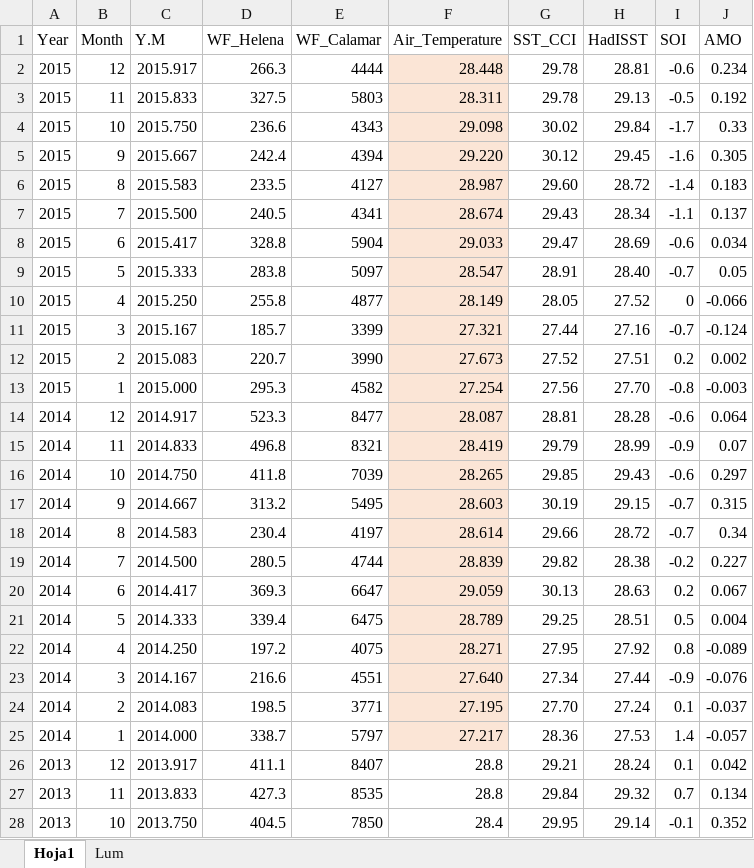
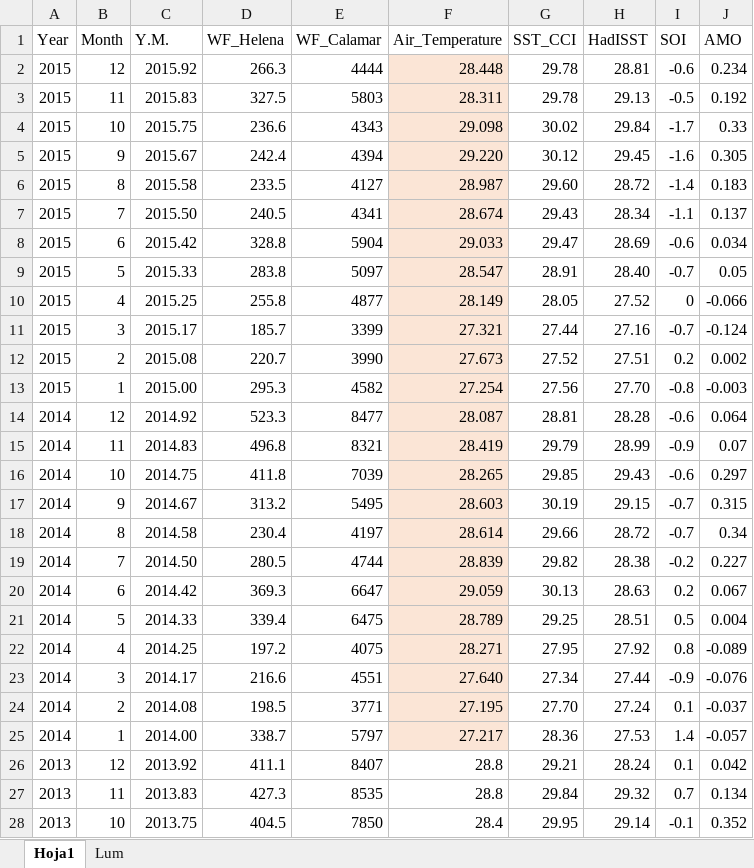
Before and after one commit to luislizcano/Coral-growth-varadero, an Excel workbook: Data_processed/env_monthly.xlsx, sheet Hoja1, drawn as a sheet; only a part is shown; values as stored, in another font and other column widths than the file's, no borders; the diff covers the shown part only; the diff names each change by its address in the sheet, - before the commit and + after, or states it on an @@ line.

```diff
--- a/Data_processed/env_monthly.xlsx (sheet Hoja1)
+++ b/Data_processed/env_monthly.xlsx (sheet Hoja1)
-C1: Y.M
+C1: Y.M.
-C2 (Y.M.): 2015.917
+C2 (Y.M.): 2015.92
-C3 (Y.M.): 2015.833
+C3 (Y.M.): 2015.83
-C4 (Y.M.): 2015.750
+C4 (Y.M.): 2015.75
-C5 (Y.M.): 2015.667
+C5 (Y.M.): 2015.67
-C6 (Y.M.): 2015.583
+C6 (Y.M.): 2015.58
-C7 (Y.M.): 2015.500
+C7 (Y.M.): 2015.50
-C8 (Y.M.): 2015.417
+C8 (Y.M.): 2015.42
-C9 (Y.M.): 2015.333
+C9 (Y.M.): 2015.33
-C10 (Y.M.): 2015.250
+C10 (Y.M.): 2015.25
-C11 (Y.M.): 2015.167
+C11 (Y.M.): 2015.17
-C12 (Y.M.): 2015.083
+C12 (Y.M.): 2015.08
-C13 (Y.M.): 2015.000
+C13 (Y.M.): 2015.00
-C14 (Y.M.): 2014.917
+C14 (Y.M.): 2014.92
-C15 (Y.M.): 2014.833
+C15 (Y.M.): 2014.83
-C16 (Y.M.): 2014.750
+C16 (Y.M.): 2014.75
-C17 (Y.M.): 2014.667
+C17 (Y.M.): 2014.67
-C18 (Y.M.): 2014.583
+C18 (Y.M.): 2014.58
-C19 (Y.M.): 2014.500
+C19 (Y.M.): 2014.50
-C20 (Y.M.): 2014.417
+C20 (Y.M.): 2014.42
-C21 (Y.M.): 2014.333
+C21 (Y.M.): 2014.33
-C22 (Y.M.): 2014.250
+C22 (Y.M.): 2014.25
-C23 (Y.M.): 2014.167
+C23 (Y.M.): 2014.17
-C24 (Y.M.): 2014.083
+C24 (Y.M.): 2014.08
-C25 (Y.M.): 2014.000
+C25 (Y.M.): 2014.00
-C26 (Y.M.): 2013.917
+C26 (Y.M.): 2013.92
-C27 (Y.M.): 2013.833
+C27 (Y.M.): 2013.83
-C28 (Y.M.): 2013.750
+C28 (Y.M.): 2013.75
```
Also changed, not shown: 1041 edited cells and cell formats elsewhere in this sheet, Data_processed/coral_lumn_monthly.xlsx, Envdata_raw/Temperaturas_2025.xlsx, 32 other files.
